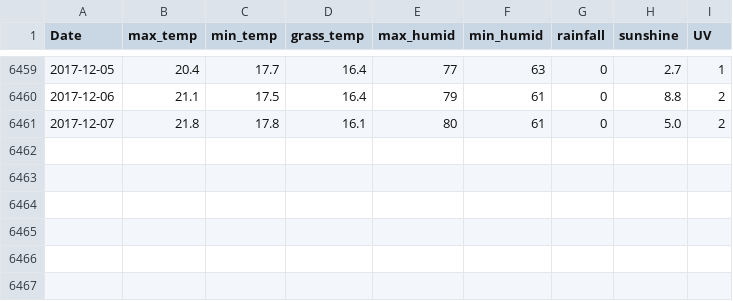
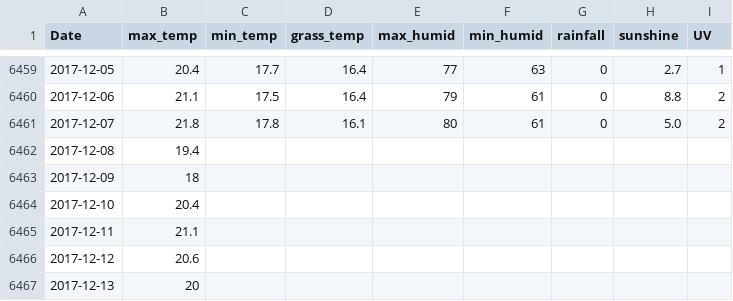
Before and after one commit to ddwong925/DS15FP, a CSV file: HK_weather_all.csv, drawn as a sheet; only a part is shown, gaps mark what is left out.

```diff
--- a/HK_weather_all.csv
+++ b/HK_weather_all.csv
@@ -6461 +6461,7 @@ Date,max_temp,min_temp,grass_temp,max_humid,min_humid,rainfall,sunshine,UV
 2017-12-07,21.8,17.8,16.1,80,61,0,5.0,2
+2017-12-08,19.4,
+2017-12-09,18,
+2017-12-10,20.4,
+2017-12-11,21.1,
+2017-12-12,20.6,
+2017-12-13,20,
```
Also changed, not shown: 1 other file.
